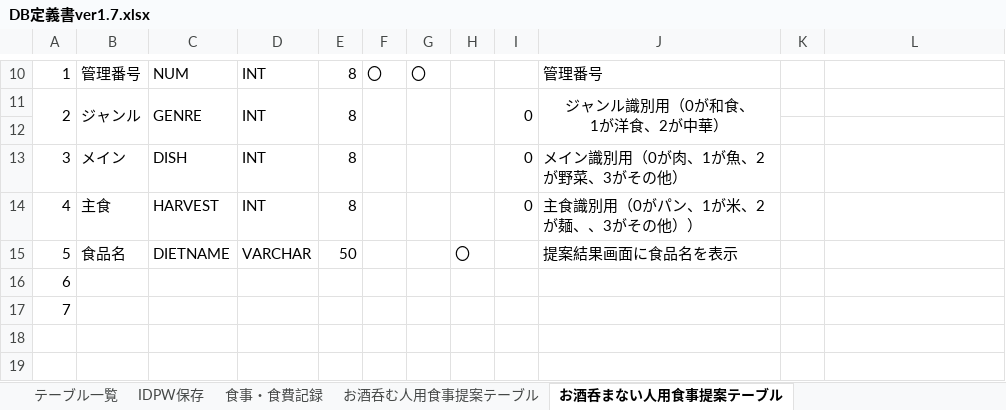
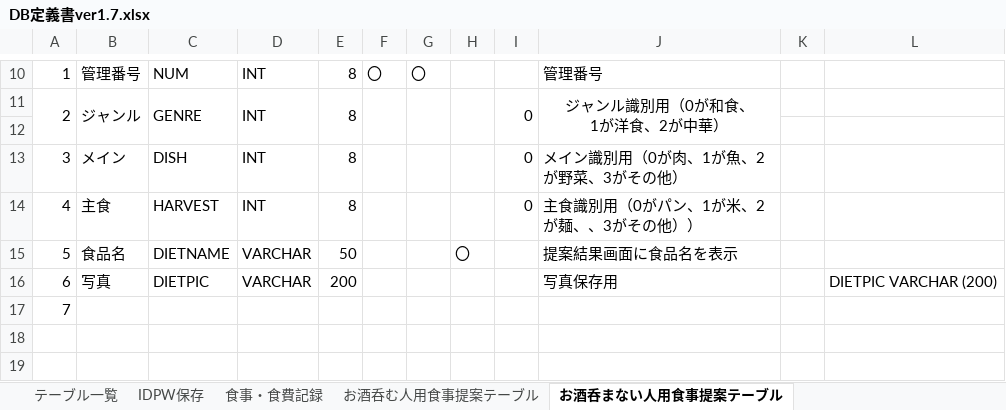
Before and after one commit to dojo2023/F-1, an Excel workbook: doc/外部設計/最新版/DB定義書ver1.7.xlsx, sheet お酒呑まない人用食事提案テーブル, drawn as a sheet; only a part is shown, gaps mark what is left out; values as stored, in another font and other column widths than the file's, no borders; removed rows and columns are numbered as before the commit, all else as after; the diff names each change by its address in the sheet, - before the commit and + after, or states it on an @@ line.

```diff
--- a/doc/外部設計/最新版/DB定義書ver1.7.xlsx (sheet お酒呑まない人用食事提案テーブル)
+++ b/doc/外部設計/最新版/DB定義書ver1.7.xlsx (sheet お酒呑まない人用食事提案テーブル)
-row 16: 6
+row 16: 6 | 写真 | DIETPIC | VARCHAR | 200 |  |  |  |  | 写真保存用 |  | DIETPIC VARCHAR (200)
```
Also changed, not shown: sheet お酒呑む人用食事提案テーブル, 3 other files.
